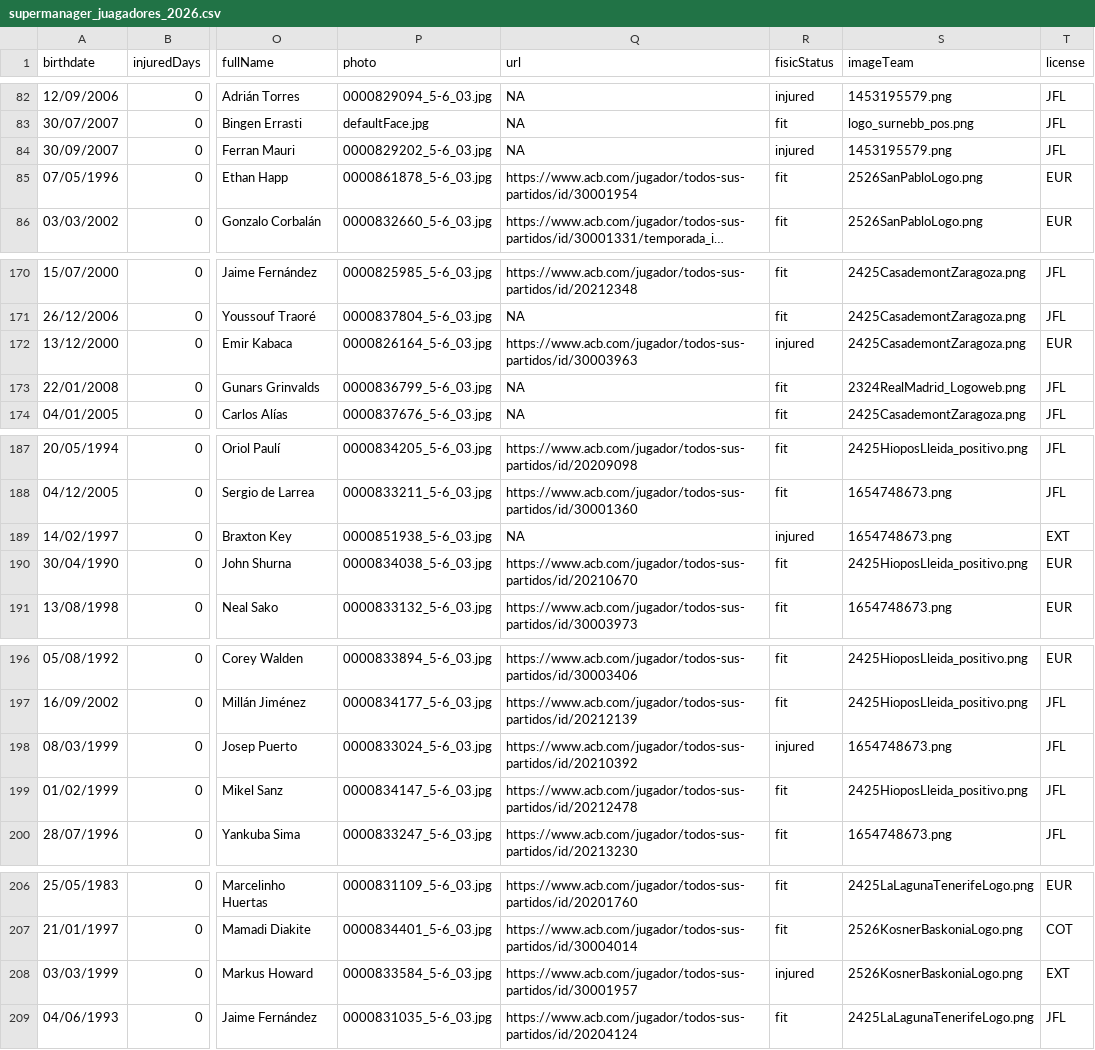
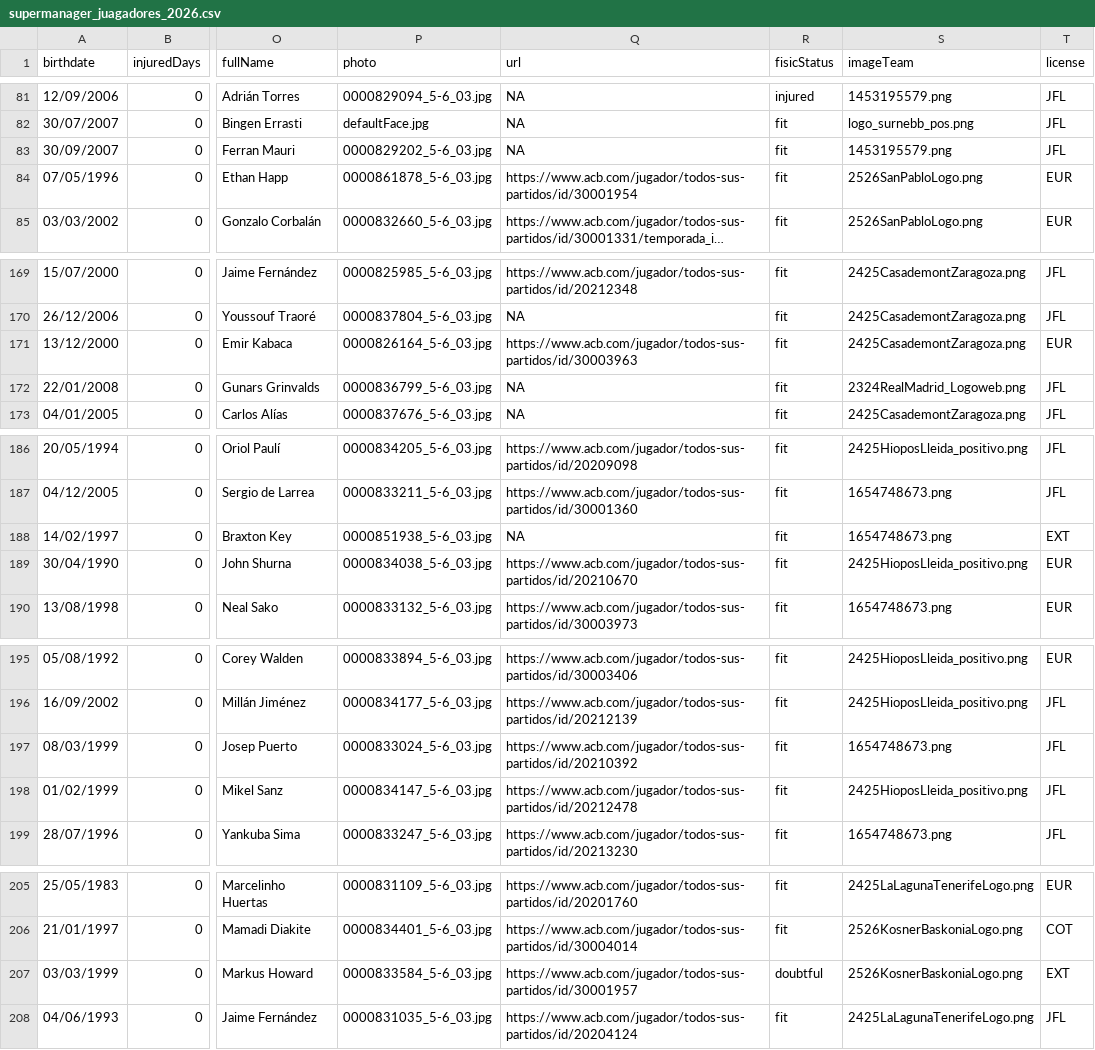
Before and after one commit to IvoVillanueva/DATOS-JUGADORES-SUPERMANAGER-2025_26, a CSV file: data/supermanager_juagadores_2026.csv, drawn as a sheet; only a part is shown, gaps mark what is left out; long unchanged cells end in …; addresses are those after the commit; the diff covers the shown part only; the diff names each change by its address in the sheet, - before the commit and + after, or states it on an @@ line.

```diff
--- a/data/supermanager_juagadores_2026.csv
+++ b/data/supermanager_juagadores_2026.csv
-R83 (fisicStatus): injured
+R83 (fisicStatus): fit
-R171 (fisicStatus): injured
+R171 (fisicStatus): fit
-R188 (fisicStatus): injured
+R188 (fisicStatus): fit
-R197 (fisicStatus): injured
+R197 (fisicStatus): fit
-R207 (fisicStatus): injured
+R207 (fisicStatus): doubtful
```
Also changed, not shown: 1 removed row and 18 edited cells elsewhere in this file, data/supermanager_juagadores_stats_2026.csv.
